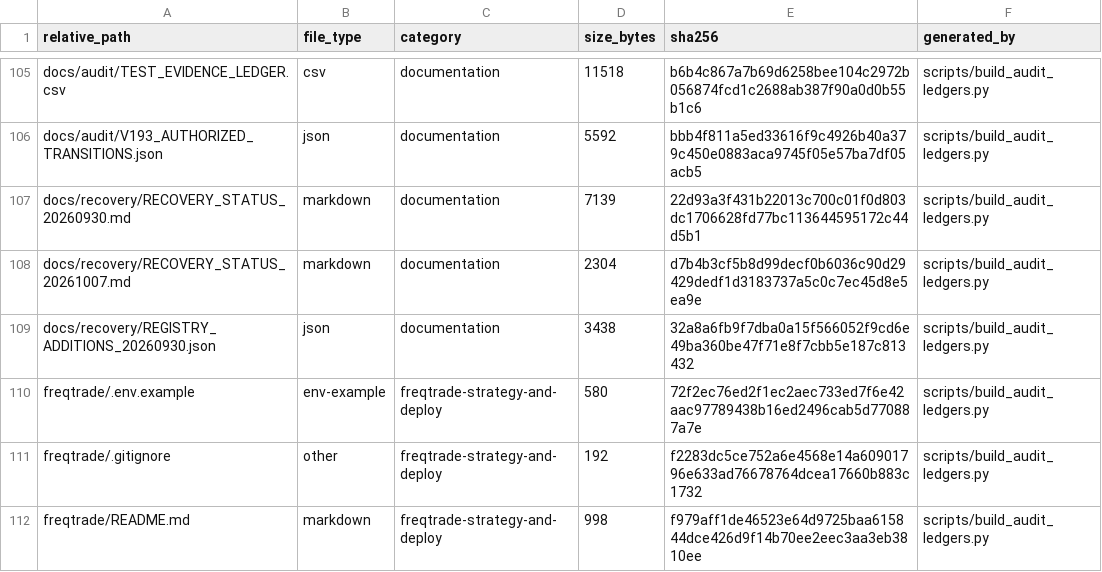
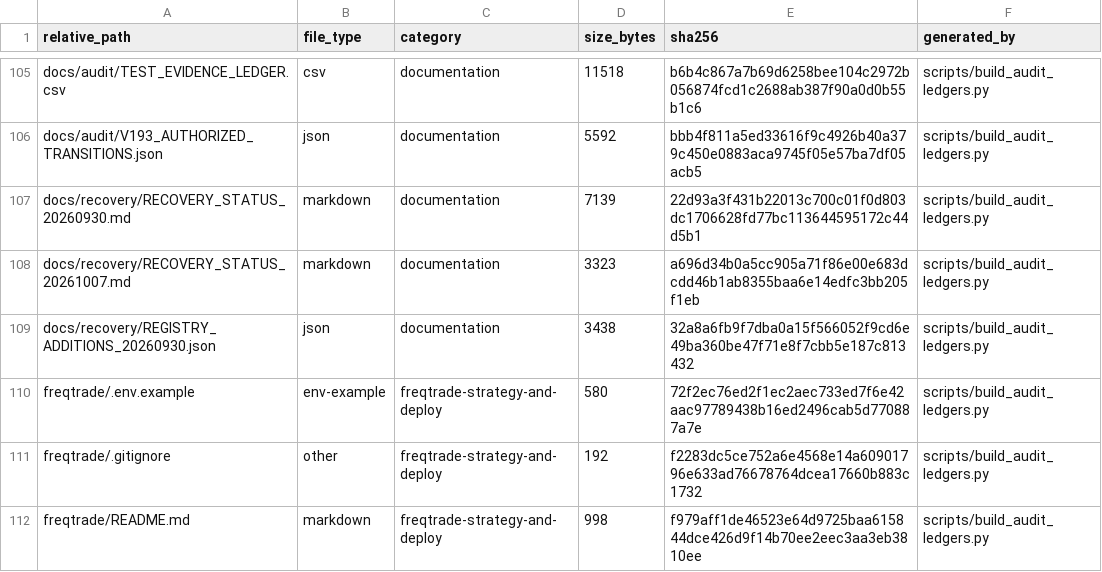
Before and after one commit to asad13-Binana/Binana-Binance-Spot-Trading-Sharia-Compliance-BOT-LIVE, a CSV file: docs/audit/FILE_REVIEW_LEDGER.csv, drawn as a sheet; only a part is shown, gaps mark what is left out.

```diff
--- a/docs/audit/FILE_REVIEW_LEDGER.csv
+++ b/docs/audit/FILE_REVIEW_LEDGER.csv
@@ -107,3 +107,3 @@ docs/audit/V193_AUTHORIZED_TRANSITIONS.json,json,documentation,5592,bbb4f811a5ed
 docs/recovery/RECOVERY_STATUS_20260930.md,markdown,documentation,7139,22d93a3f431b22013c700c01f0d803dc1706628fd77bc113644595172c44d5b1,scripts/build_audit_ledgers.py
-docs/recovery/RECOVERY_STATUS_20261007.md,markdown,documentation,2304,d7b4b3cf5b8d99decf0b6036c90d29429dedf1d3183737a5c0c7ec45d8e5ea9e,scripts/build_audit_ledgers.py
+docs/recovery/RECOVERY_STATUS_20261007.md,markdown,documentation,3323,a696d34b0a5cc905a71f86e00e683dcdd46b1ab8355baa6e14edfc3bb205f1eb,scripts/build_audit_ledgers.py
 docs/recovery/REGISTRY_ADDITIONS_20260930.json,json,documentation,3438,32a8a6fb9f7dba0a15f566052f9cd6e49ba360be47f71e8f7cbb5e187c813432,scripts/build_audit_ledgers.py
```
Also changed, not shown: 3 other files.
